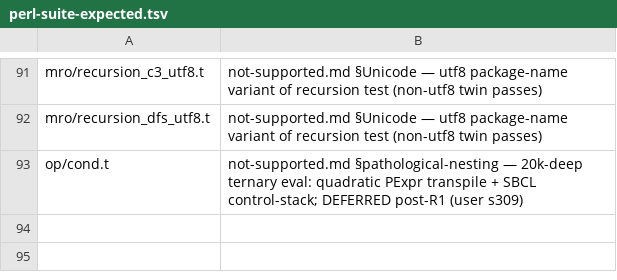
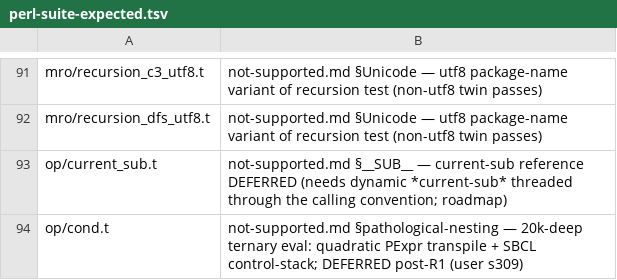
Before and after one commit to Percolisp/pcl, a TSV file: docs/perl-suite-expected.tsv, drawn as a sheet; only a part is shown, gaps mark what is left out.

```diff
--- a/docs/perl-suite-expected.tsv
+++ b/docs/perl-suite-expected.tsv
@@ -92,2 +92,3 @@ mro/recursion_c3_utf8.t	not-supported.md §Unicode — utf8 package-name variant
 mro/recursion_dfs_utf8.t	not-supported.md §Unicode — utf8 package-name variant of recursion test (non-utf8 twin passes)
+op/current_sub.t	not-supported.md §__SUB__ — current-sub reference DEFERRED (needs dynamic *current-sub* threaded through the calling convention; roadmap)
 op/cond.t	not-supported.md §pathological-nesting — 20k-deep ternary eval: quadratic PExpr transpile + SBCL control-stack; DEFERRED post-R1 (user s309)
```
Also changed, not shown: 8 other files.
